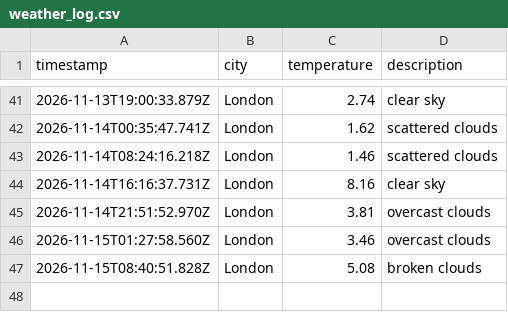
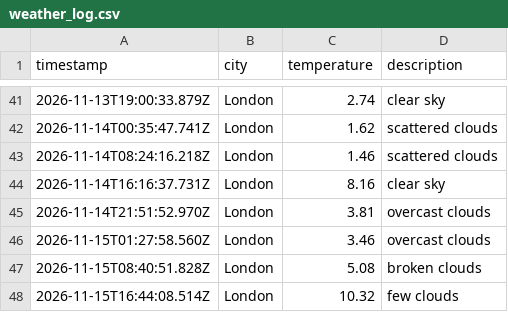
Before and after one commit to kocinajaltin/Weather_dataOps, a CSV file: data/weather_log.csv, drawn as a sheet; only a part is shown, gaps mark what is left out; the diff names each change by its address in the sheet, - before the commit and + after, or states it on an @@ line.

```diff
--- a/data/weather_log.csv
+++ b/data/weather_log.csv
+row 48: 2026-11-15T16:44:08.514Z | London | 10.32 | few clouds
```
Also changed, not shown: 1 other file.
